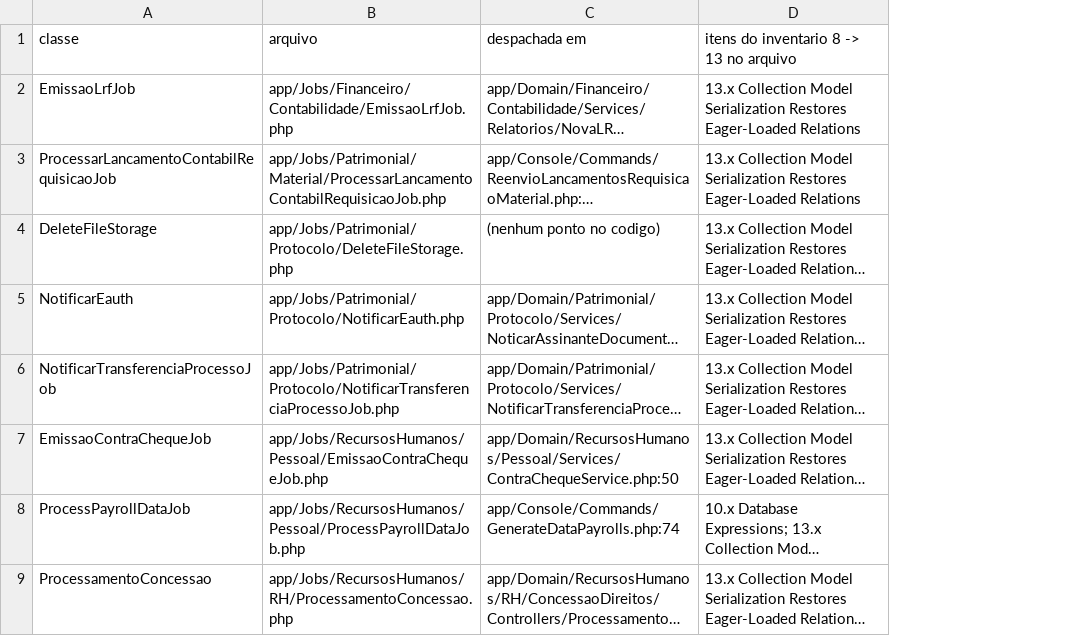
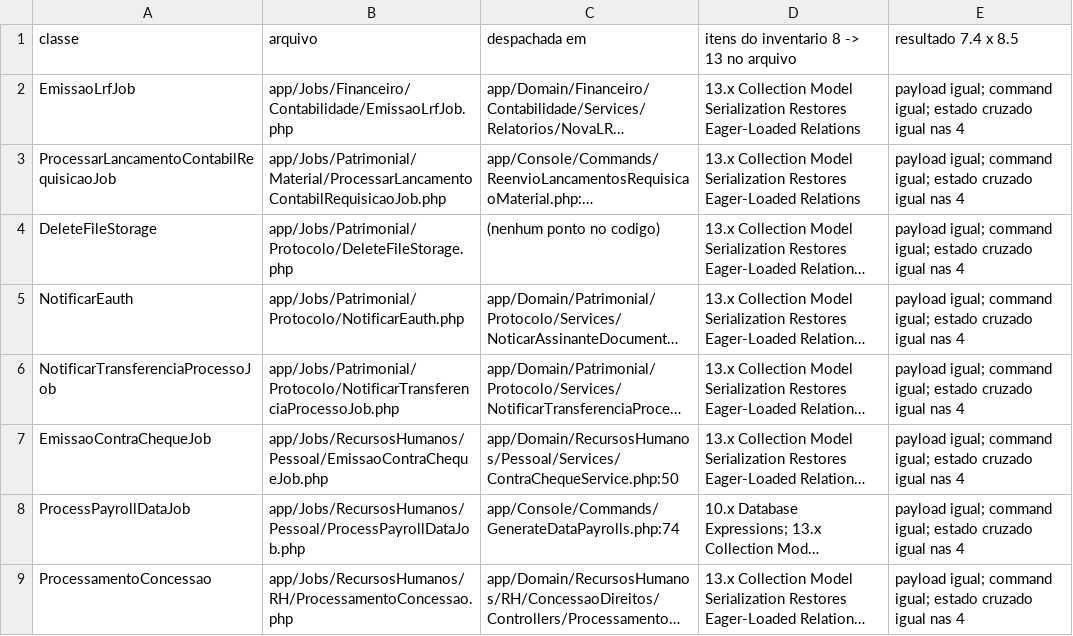
Before and after one commit to PMGmenegon/e-cidade, a TSV file: docs/migracao-laravel/filas-classes.tsv, drawn as a sheet; only a part is shown; long unchanged cells end in …; the diff names each change by its address in the sheet, - before the commit and + after, or states it on an @@ line.

```diff
--- a/docs/migracao-laravel/filas-classes.tsv
+++ b/docs/migracao-laravel/filas-classes.tsv
+column E (resultado 7.4 x 8.5), rows 2-9: all payload igual; command igual; estado cruzado igual nas 4
```
Also changed, not shown: 2 other files.
